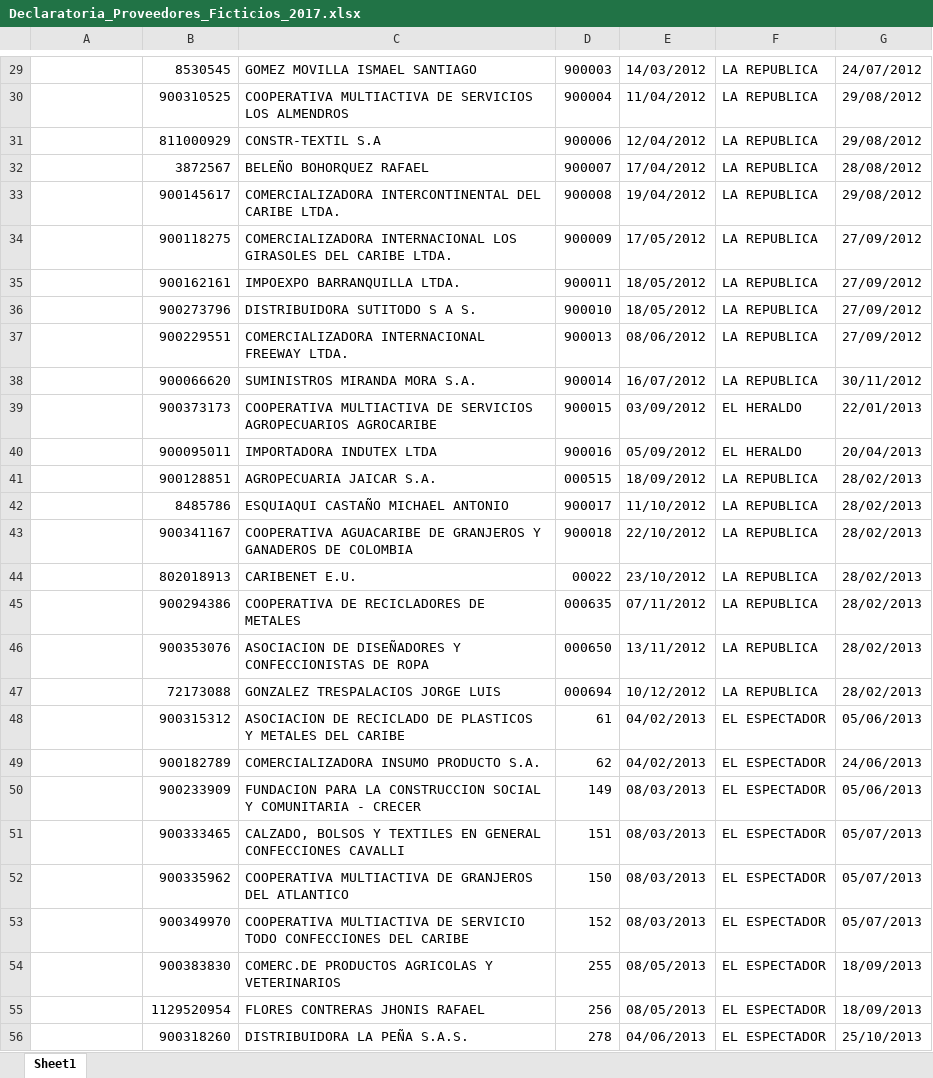
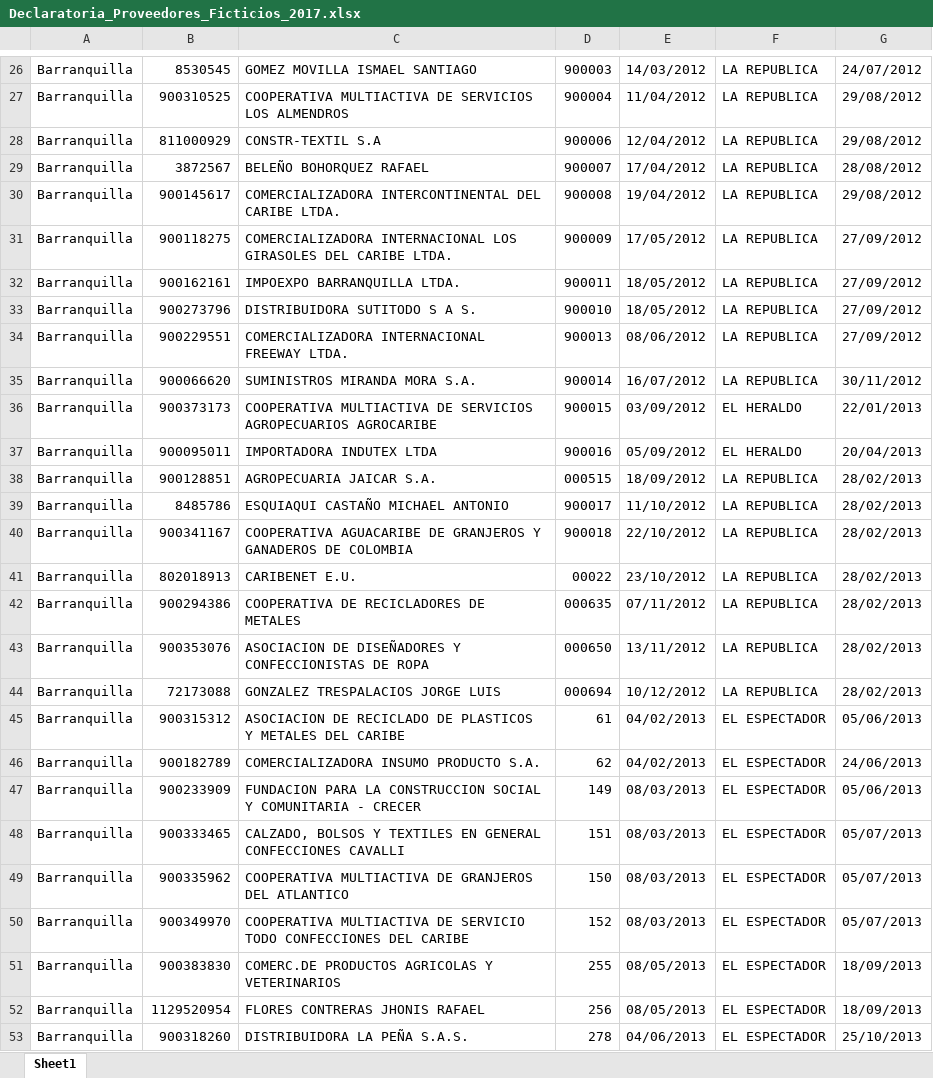
Before and after one commit to raicaza54/Validate, an Excel workbook: archivos/Declaratoria_Proveedores_Ficticios_2017.xlsx, sheet Sheet1, drawn as a sheet; only a part is shown, gaps mark what is left out; values as stored, in another font and other column widths than the file's, no cell formats; addresses are those after the commit; the diff covers the shown part only; the diff names each change by its address in the sheet, - before the commit and + after, or states it on an @@ line.

```diff
--- a/archivos/Declaratoria_Proveedores_Ficticios_2017.xlsx (sheet Sheet1)
+++ b/archivos/Declaratoria_Proveedores_Ficticios_2017.xlsx (sheet Sheet1)
-A26:A53: (empty)
+A26:A53: Barranquilla
```
Also changed, not shown: 1 added row, 4 removed rows, 324 edited cells and merged cells elsewhere in this sheet, cell formats, 15 other files.
